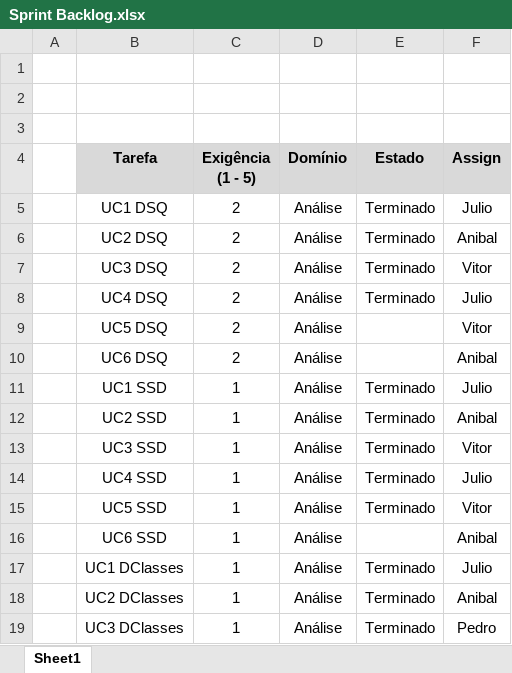
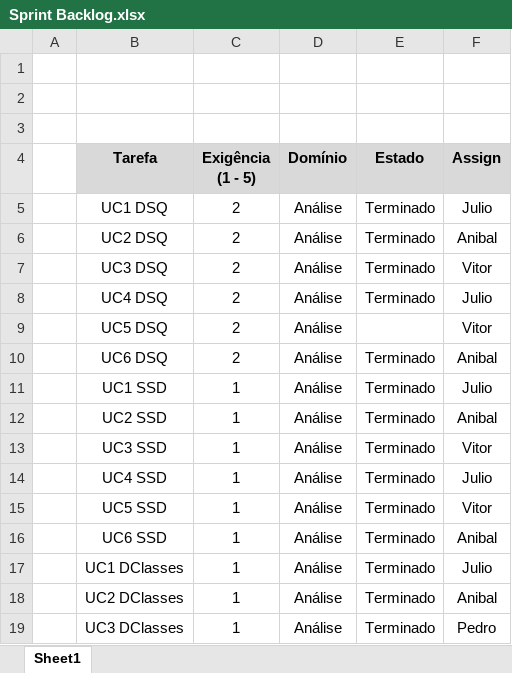
Before and after one commit to pedro-miguez/upskill_java1_labprg_grupo3, an Excel workbook: Sprint 2/Sprint Backlog.xlsx, sheet Sheet1, drawn as a sheet; only a part is shown; values as stored, in another font and other column widths than the file's, no borders; the diff names each change by its address in the sheet, - before the commit and + after, or states it on an @@ line.

Commit message:
Update Sprint Backlog.xlsx
update

```diff
--- a/Sprint 2/Sprint Backlog.xlsx (sheet Sheet1)
+++ b/Sprint 2/Sprint Backlog.xlsx (sheet Sheet1)
-E10 (Estado): (empty)
+E10 (Estado): Terminado
-E16 (Estado): (empty)
+E16 (Estado): Terminado
```
